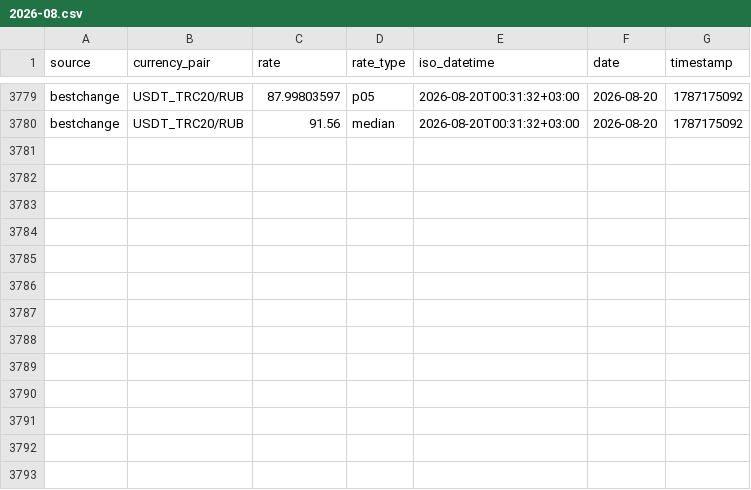
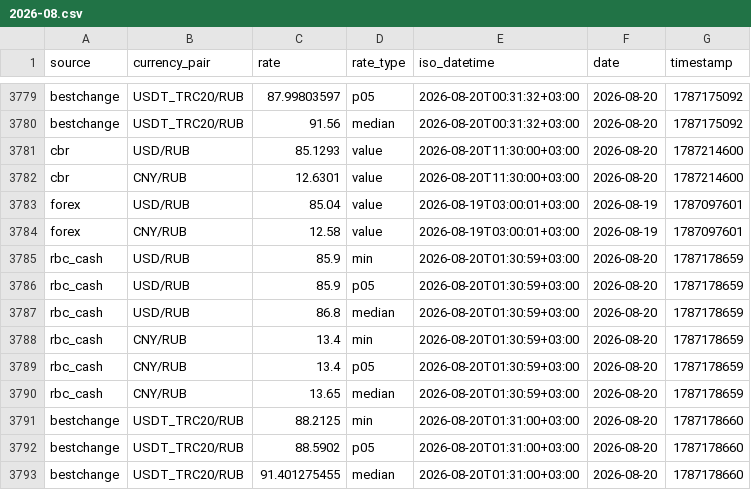
Before and after one commit to nerevar/currency-tracker, a CSV file: data/rates/2026-08.csv, drawn as a sheet; only a part is shown, gaps mark what is left out.

```diff
--- a/data/rates/2026-08.csv
+++ b/data/rates/2026-08.csv
@@ -3780 +3780,14 @@ bestchange,USDT_TRC20/RUB,87.99803597,p05,2026-08-20T00:31:32+03:00,2026-08-20,1
 bestchange,USDT_TRC20/RUB,91.56,median,2026-08-20T00:31:32+03:00,2026-08-20,1787175092
+cbr,USD/RUB,85.1293,value,2026-08-20T11:30:00+03:00,2026-08-20,1787214600
+cbr,CNY/RUB,12.6301,value,2026-08-20T11:30:00+03:00,2026-08-20,1787214600
+forex,USD/RUB,85.04,value,2026-08-19T03:00:01+03:00,2026-08-19,1787097601
+forex,CNY/RUB,12.58,value,2026-08-19T03:00:01+03:00,2026-08-19,1787097601
+rbc_cash,USD/RUB,85.9,min,2026-08-20T01:30:59+03:00,2026-08-20,1787178659
+rbc_cash,USD/RUB,85.9,p05,2026-08-20T01:30:59+03:00,2026-08-20,1787178659
+rbc_cash,USD/RUB,86.8,median,2026-08-20T01:30:59+03:00,2026-08-20,1787178659
+rbc_cash,CNY/RUB,13.4,min,2026-08-20T01:30:59+03:00,2026-08-20,1787178659
+rbc_cash,CNY/RUB,13.4,p05,2026-08-20T01:30:59+03:00,2026-08-20,1787178659
+rbc_cash,CNY/RUB,13.65,median,2026-08-20T01:30:59+03:00,2026-08-20,1787178659
+bestchange,USDT_TRC20/RUB,88.2125,min,2026-08-20T01:31:00+03:00,2026-08-20,1787178660
+bestchange,USDT_TRC20/RUB,88.5902,p05,2026-08-20T01:31:00+03:00,2026-08-20,1787178660
+bestchange,USDT_TRC20/RUB,91.401275455,median,2026-08-20T01:31:00+03:00,2026-08-20,1787178660
```
Also changed, not shown: 1 other file.
